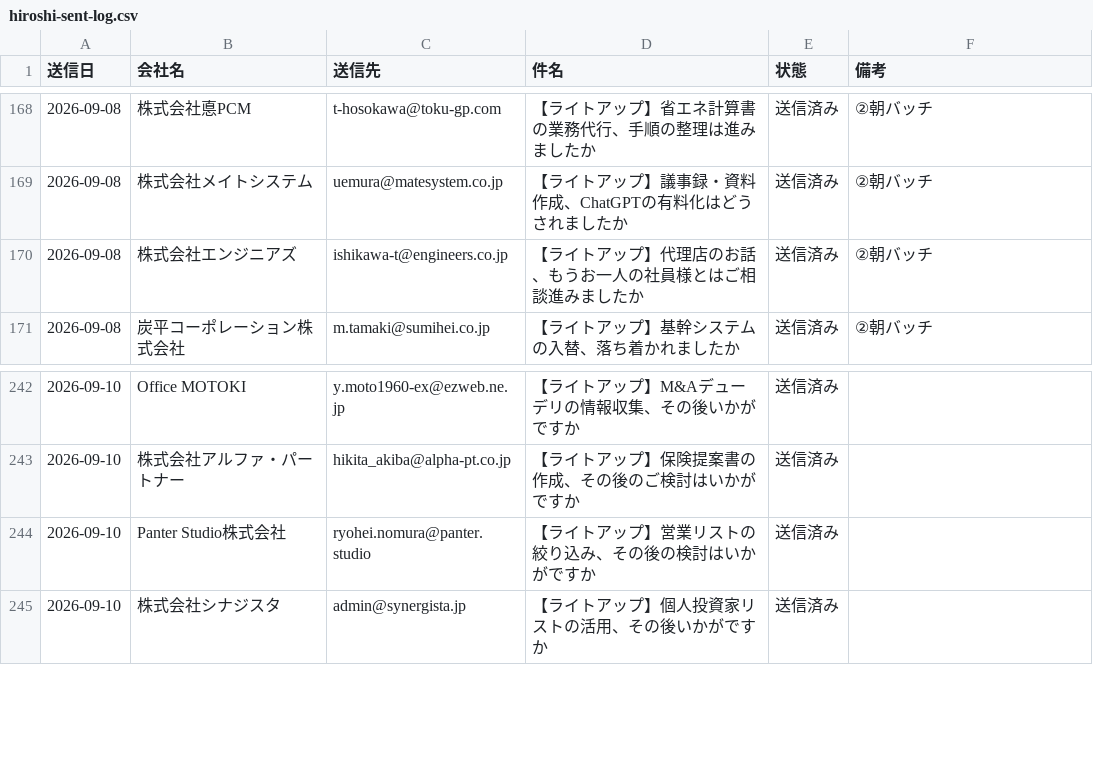
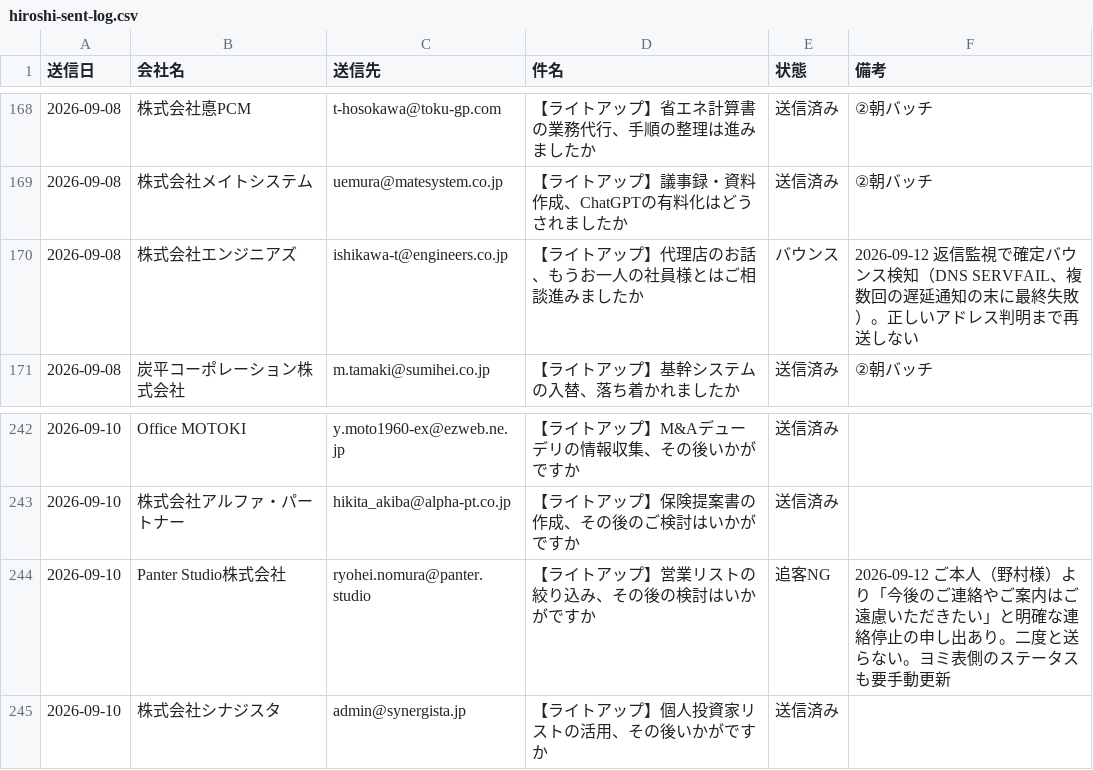
Before and after one commit to writeup-tsuchiya/ClaudeCode, a CSV file: data/hiroshi-sent-log.csv, drawn as a sheet; only a part is shown, gaps mark what is left out.

```diff
--- a/data/hiroshi-sent-log.csv
+++ b/data/hiroshi-sent-log.csv
@@ -169,3 +169,3 @@
 2026-09-08,株式会社メイトシステム,uemura@matesystem.co.jp,【ライトアップ】議事録・資料作成、ChatGPTの有料化はどうされましたか,送信済み,②朝バッチ
-2026-09-08,株式会社エンジニアズ,ishikawa-t@engineers.co.jp,【ライトアップ】代理店のお話、もうお一人の社員様とはご相談進みましたか,送信済み,②朝バッチ
+2026-09-08,株式会社エンジニアズ,ishikawa-t@engineers.co.jp,【ライトアップ】代理店のお話、もうお一人の社員様とはご相談進みましたか,バウンス,2026-09-12 返信監視で確定バウンス検知（DNS SERVFAIL、複数回の遅延通知の末に最終失敗）。正しいアドレス判明まで再送しない
 2026-09-08,炭平コーポレーション株式会社,m.tamaki@sumihei.co.jp,【ライトアップ】基幹システムの入替、落ち着かれましたか,送信済み,②朝バッチ
@@ -243,3 +243,3 @@
 2026-09-10,株式会社アルファ・パートナー,hikita_akiba@alpha-pt.co.jp,【ライトアップ】保険提案書の作成、その後のご検討はいかがですか,送信済み,
-2026-09-10,Panter Studio株式会社,ryohei.nomura@panter.studio,【ライトアップ】営業リストの絞り込み、その後の検討はいかがですか,送信済み,
+2026-09-10,Panter Studio株式会社,ryohei.nomura@panter.studio,【ライトアップ】営業リストの絞り込み、その後の検討はいかがですか,追客NG,2026-09-12 ご本人（野村様）より「今後のご連絡やご案内はご遠慮いただきたい」と明確な連絡停止の申し出あり。二度と送らない。ヨミ表側のステータスも要手動更新
 2026-09-10,株式会社シナジスタ,admin@synergista.jp,【ライトアップ】個人投資家リストの活用、その後いかがですか,送信済み,
```
Also changed, not shown: 1 other file.
